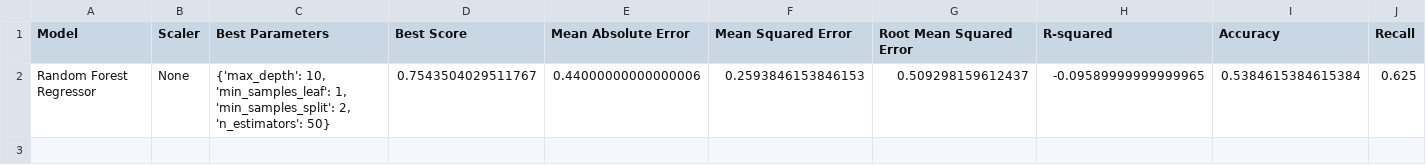
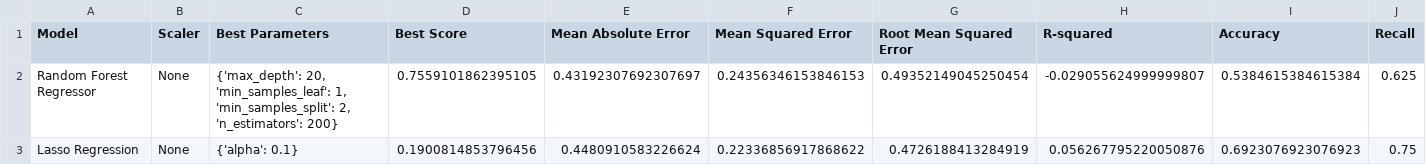
Before and after one commit to afs202005277/AC, a CSV file: resultsTeams.csv, drawn as a sheet; only a part is shown; rows hold the shown columns only; the diff names each change by its address in the sheet, - before the commit and + after, or states it on an @@ line.

Commit message:
changed models being used

```diff
--- a/resultsTeams.csv
+++ b/resultsTeams.csv
-C2 (Best Parameters): {'max_depth': 10, 'min_samples_leaf': 1, 'min_samples_split': 2, 'n_estimators': 50}
+C2 (Best Parameters): {'max_depth': 20, 'min_samples_leaf': 1, 'min_samples_split': 2, 'n_estimators': 200}
-D2 (Best Score): 0.7543504029511767
+D2 (Best Score): 0.7559101862395105
-E2 (Mean Absolute Error): 0.44000000000000006
+E2 (Mean Absolute Error): 0.43192307692307697
-F2 (Mean Squared Error): 0.2593846153846153
+F2 (Mean Squared Error): 0.24356346153846153
-G2 (Root Mean Squared Error): 0.509298159612437
+G2 (Root Mean Squared Error): 0.49352149045250454
-H2 (R-squared): -0.09589999999999965
+H2 (R-squared): -0.029055624999999807
+row 3: Lasso Regression | None | {'alpha': 0.1} | 0.1900814853796456 | 0.4480910583226624 | 0.22336856917868622 | 0.4726188413284919 | 0.056267795220050876 | 0.6923076923076923 | 0.75
```
Also changed, not shown: resultsPlayers.csv, 2 other files.
